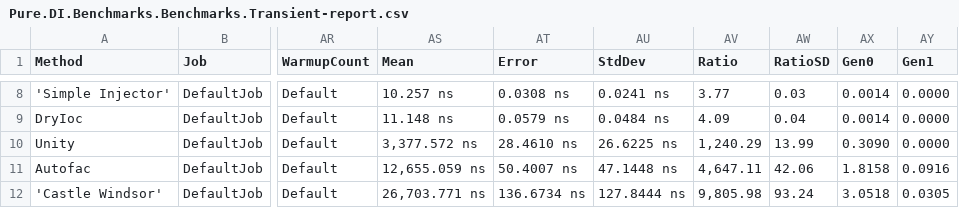
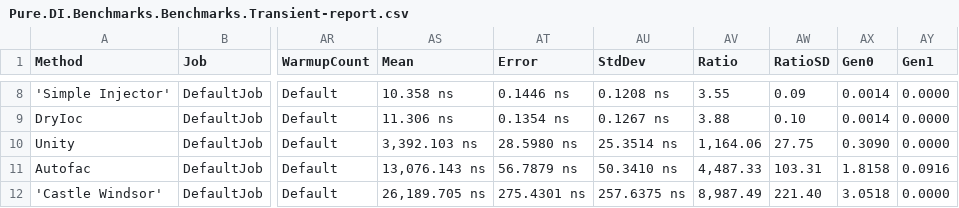
Before and after one commit to DevTeam/Pure.DI, a CSV file: benchmarks/data/results/Pure.DI.Benchmarks.Benchmarks.Transient-report.csv, drawn as a sheet; only a part is shown, gaps mark what is left out; the diff covers the shown part only; the diff names each change by its address in the sheet, - before the commit and + after, or states it on an @@ line.

```diff
--- a/benchmarks/data/results/Pure.DI.Benchmarks.Benchmarks.Transient-report.csv
+++ b/benchmarks/data/results/Pure.DI.Benchmarks.Benchmarks.Transient-report.csv
-AS8 (Mean): 10.257 ns
+AS8 (Mean): 10.358 ns
-AT8 (Error): 0.0308 ns
+AT8 (Error): 0.1446 ns
-AU8 (StdDev): 0.0241 ns
+AU8 (StdDev): 0.1208 ns
-AV8 (Ratio): 3.77
+AV8 (Ratio): 3.55
-AW8 (RatioSD): 0.03
+AW8 (RatioSD): 0.09
-AS9 (Mean): 11.148 ns
+AS9 (Mean): 11.306 ns
-AT9 (Error): 0.0579 ns
+AT9 (Error): 0.1354 ns
-AU9 (StdDev): 0.0484 ns
+AU9 (StdDev): 0.1267 ns
-AV9 (Ratio): 4.09
+AV9 (Ratio): 3.88
-AW9 (RatioSD): 0.04
+AW9 (RatioSD): 0.10
-AS10 (Mean): 3,377.572 ns
+AS10 (Mean): 3,392.103 ns
-AT10 (Error): 28.4610 ns
+AT10 (Error): 28.5980 ns
-AU10 (StdDev): 26.6225 ns
+AU10 (StdDev): 25.3514 ns
-AV10 (Ratio): 1,240.29
+AV10 (Ratio): 1,164.06
-AW10 (RatioSD): 13.99
+AW10 (RatioSD): 27.75
-AS11 (Mean): 12,655.059 ns
+AS11 (Mean): 13,076.143 ns
-AT11 (Error): 50.4007 ns
+AT11 (Error): 56.7879 ns
-AU11 (StdDev): 47.1448 ns
+AU11 (StdDev): 50.3410 ns
-AV11 (Ratio): 4,647.11
+AV11 (Ratio): 4,487.33
-AW11 (RatioSD): 42.06
+AW11 (RatioSD): 103.31
-AS12 (Mean): 26,703.771 ns
+AS12 (Mean): 26,189.705 ns
-AT12 (Error): 136.6734 ns
+AT12 (Error): 275.4301 ns
-AU12 (StdDev): 127.8444 ns
+AU12 (StdDev): 257.6375 ns
-AV12 (Ratio): 9,805.98
+AV12 (Ratio): 8,987.49
-AW12 (RatioSD): 93.24
+AW12 (RatioSD): 221.40
-AY12 (Gen1): 0.0305
+AY12 (Gen1): 0.0000
```
Also changed, not shown: 38 edited cells elsewhere in this file, benchmarks/data/results/Pure.DI.Benchmarks.Benchmarks.Array-report.csv, benchmarks/data/results/Pure.DI.Benchmarks.Benchmarks.Enum-report.csv, 26 other files.
